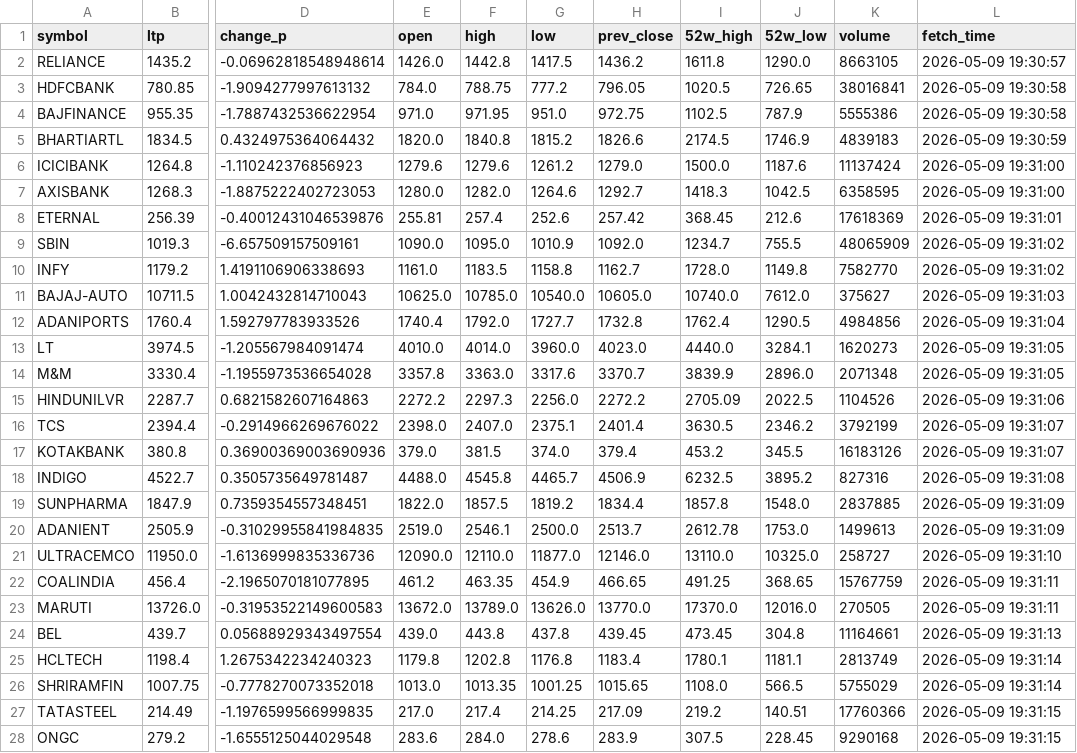
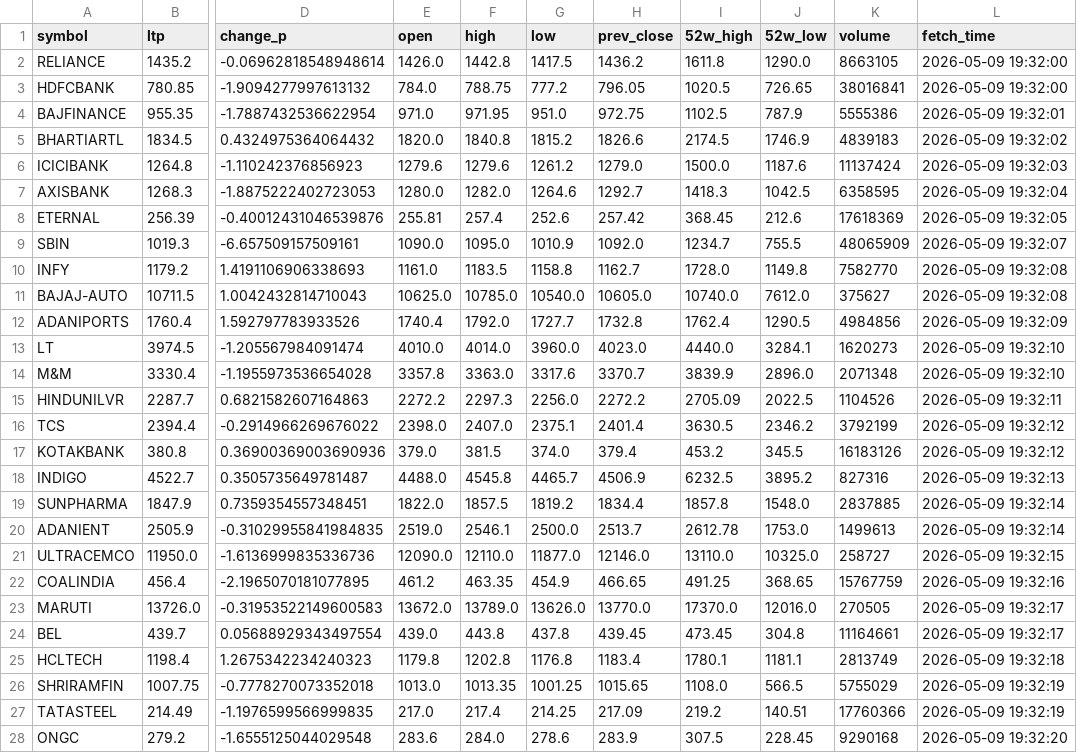
Before and after one commit to devdutintelligence/nifty50-1, a CSV file: nifty50/nifty_50_stocks.csv, drawn as a sheet; only a part is shown, gaps mark what is left out; the diff covers the shown part only; the diff names each change by its address in the sheet, - before the commit and + after, or states it on an @@ line.

Commit message:
[auto] nifty50 groww update – cycle #3  2026-05-09 19:32:39 IST

```diff
--- a/nifty50/nifty_50_stocks.csv
+++ b/nifty50/nifty_50_stocks.csv
-L2 (fetch_time): 2026-05-09 19:30:57
+L2 (fetch_time): 2026-05-09 19:32:00
-L3 (fetch_time): 2026-05-09 19:30:58
+L3 (fetch_time): 2026-05-09 19:32:00
-L4 (fetch_time): 2026-05-09 19:30:58
+L4 (fetch_time): 2026-05-09 19:32:01
-L5 (fetch_time): 2026-05-09 19:30:59
+L5 (fetch_time): 2026-05-09 19:32:02
-L6 (fetch_time): 2026-05-09 19:31:00
+L6 (fetch_time): 2026-05-09 19:32:03
-L7 (fetch_time): 2026-05-09 19:31:00
+L7 (fetch_time): 2026-05-09 19:32:04
-L8 (fetch_time): 2026-05-09 19:31:01
+L8 (fetch_time): 2026-05-09 19:32:05
-L9 (fetch_time): 2026-05-09 19:31:02
+L9 (fetch_time): 2026-05-09 19:32:07
-L10 (fetch_time): 2026-05-09 19:31:02
+L10 (fetch_time): 2026-05-09 19:32:08
-L11 (fetch_time): 2026-05-09 19:31:03
+L11 (fetch_time): 2026-05-09 19:32:08
-L12 (fetch_time): 2026-05-09 19:31:04
+L12 (fetch_time): 2026-05-09 19:32:09
-L13:L14 (fetch_time): 2026-05-09 19:31:05
+L13:L14 (fetch_time): 2026-05-09 19:32:10
-L15 (fetch_time): 2026-05-09 19:31:06
+L15 (fetch_time): 2026-05-09 19:32:11
-L16:L17 (fetch_time): 2026-05-09 19:31:07
+L16:L17 (fetch_time): 2026-05-09 19:32:12
-L18 (fetch_time): 2026-05-09 19:31:08
+L18 (fetch_time): 2026-05-09 19:32:13
-L19:L20 (fetch_time): 2026-05-09 19:31:09
+L19:L20 (fetch_time): 2026-05-09 19:32:14
-L21 (fetch_time): 2026-05-09 19:31:10
+L21 (fetch_time): 2026-05-09 19:32:15
-L22 (fetch_time): 2026-05-09 19:31:11
+L22 (fetch_time): 2026-05-09 19:32:16
-L23 (fetch_time): 2026-05-09 19:31:11
+L23 (fetch_time): 2026-05-09 19:32:17
-L24 (fetch_time): 2026-05-09 19:31:13
+L24 (fetch_time): 2026-05-09 19:32:17
-L25 (fetch_time): 2026-05-09 19:31:14
+L25 (fetch_time): 2026-05-09 19:32:18
-L26 (fetch_time): 2026-05-09 19:31:14
+L26 (fetch_time): 2026-05-09 19:32:19
-L27 (fetch_time): 2026-05-09 19:31:15
+L27 (fetch_time): 2026-05-09 19:32:19
-L28 (fetch_time): 2026-05-09 19:31:15
+L28 (fetch_time): 2026-05-09 19:32:20
```
Also changed, not shown: 23 edited cells elsewhere in this file.
